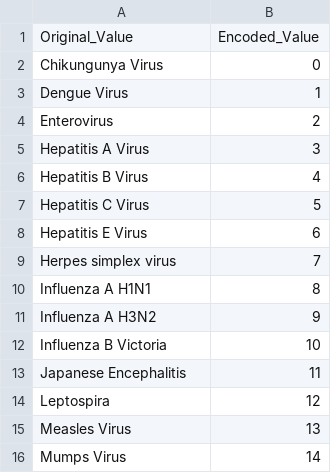
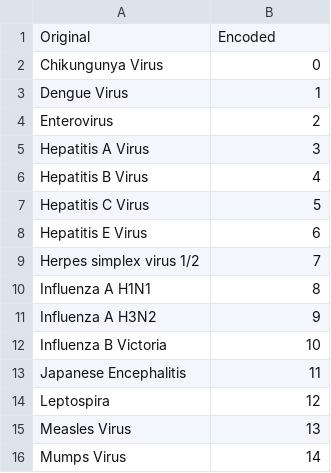
Before and after one commit to kalpokoch/AMITY-ICMR-NIE-Portal, a CSV file: encoding_major_VIRUS_NAME.csv, drawn as a sheet; only a part is shown.

```diff
--- a/encoding_major_VIRUS_NAME.csv
+++ b/encoding_major_VIRUS_NAME.csv
@@ -1,2 +1,2 @@
-Original_Value,Encoded_Value
+Original,Encoded
 Chikungunya Virus,0
@@ -8,3 +8,3 @@ Hepatitis C Virus,5
 Hepatitis E Virus,6
-Herpes simplex virus,7
+Herpes simplex virus 1/2,7
 Influenza A H1N1,8
```
Also changed, not shown: encoding_other_VIRUS_NAME.csv, 7 other files.
